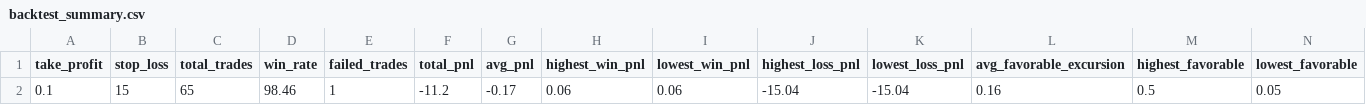
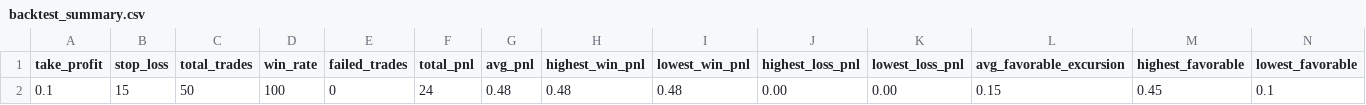
Before and after one commit to lotaxgizmo/bnbscalper, a CSV file: data/backtest_summary.csv, drawn as a sheet; only a part is shown; removed rows and columns are numbered as before the commit, all else as after; rows hold the shown columns only; the diff names each change by its address in the sheet, - before the commit and + after, or states it on an @@ line.

```diff
--- a/data/backtest_summary.csv
+++ b/data/backtest_summary.csv
-row 2: 0.1 | 15 | 65 | 98.46 | 1 | -11.2 | -0.17 | 0.06 | 0.06 | -15.04 | -15.04 | 0.16 | 0.5 | 0.05
+row 2: 0.1 | 15 | 50 | 100 | 0 | 24 | 0.48 | 0.48 | 0.48 | 0.00 | 0.00 | 0.15 | 0.45 | 0.1
```
Also changed, not shown: data/optimizer_results.csv, 20 other files.
